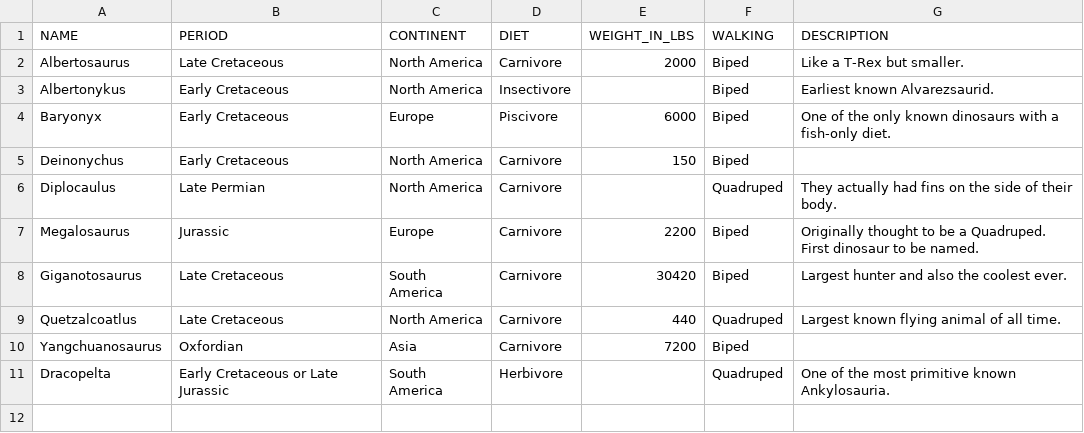
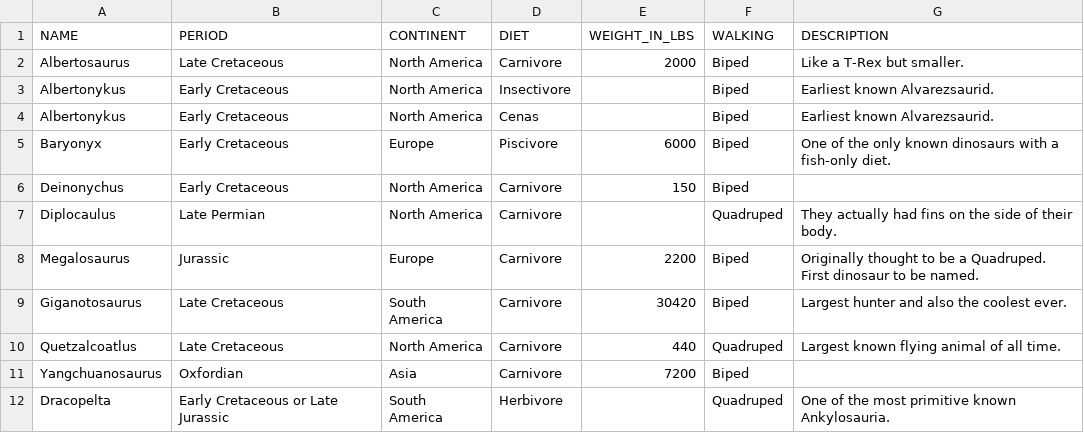
Before and after one commit to marioabreu/levelup-exercises, a CSV file: basic-ruby/ruby-core/csv/dinodex.csv, drawn as a sheet; the diff names each change by its address in the sheet, - before the commit and + after, or states it on an @@ line.

```diff
--- a/basic-ruby/ruby-core/csv/dinodex.csv
+++ b/basic-ruby/ruby-core/csv/dinodex.csv
+row 4: Albertonykus | Early Cretaceous | North America | Cenas |  | Biped | Earliest known Alvarezsaurid.
```
Also changed, not shown: 7 other files.
